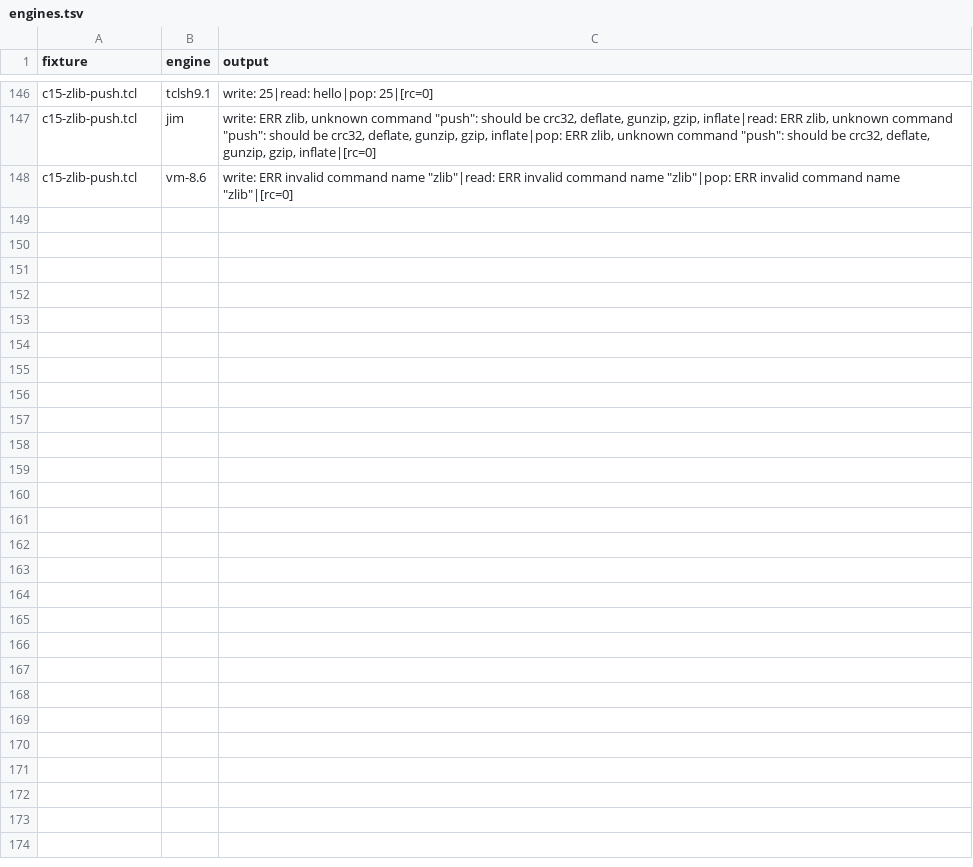
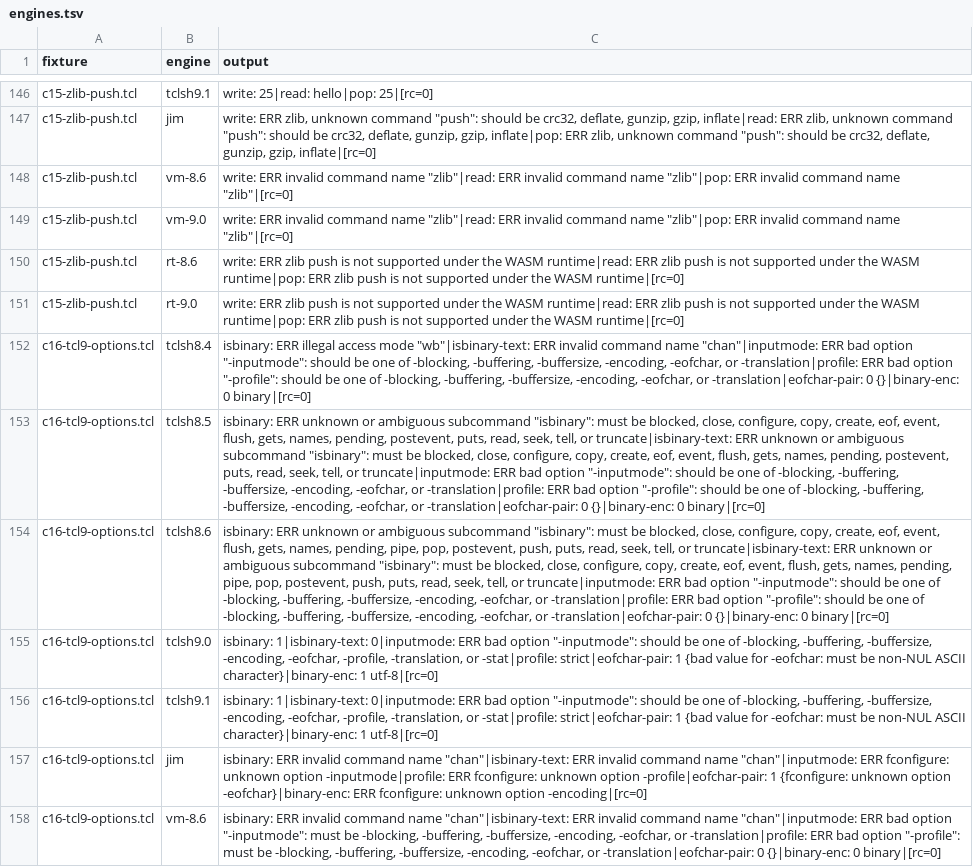
Before and after one commit to bitwisecook/tcl-lsp, a TSV file: docs/work/name-handling/handover/oo-dispatch-probe/chan/engines.tsv, drawn as a sheet; only a part is shown, gaps mark what is left out; the diff names each change by its address in the sheet, - before the commit and + after, or states it on an @@ line.

```diff
--- a/docs/work/name-handling/handover/oo-dispatch-probe/chan/engines.tsv
+++ b/docs/work/name-handling/handover/oo-dispatch-probe/chan/engines.tsv
+row 149: c15-zlib-push.tcl | vm-9.0 | write: ERR invalid command name "zlib"|read: ERR invalid command name "zlib"|pop: ERR invalid command name "zlib"|[rc=0]
+row 150: c15-zlib-push.tcl | rt-8.6 | write: ERR zlib push is not supported under the WASM runtime|read: ERR zlib push is not supported under the WASM runtime|pop: ERR zlib push is not supported under the WASM runtime|[rc=0]
+row 151: c15-zlib-push.tcl | rt-9.0 | write: ERR zlib push is not supported under the WASM runtime|read: ERR zlib push is not supported under the WASM runtime|pop: ERR zlib push is not supported under the WASM runtime|[rc=0]
+row 152: c16-tcl9-options.tcl | tclsh8.4 | isbinary: ERR illegal access mode "wb"|isbinary-text: ERR invalid command name "chan"|inputmode: ERR bad option "-inputmode": should be one of -blocking, -buffering, -buffersize, -encoding, -eofchar, or -translation|profile: ERR bad option "-profile": should be one of -blocking, -buffering, -buffersize, -encoding, -eofchar, or -translation|eofchar-pair: 0 {}|binary-enc: 0 binary|[rc=0]
+row 153: c16-tcl9-options.tcl | tclsh8.5 | isbinary: ERR unknown or ambiguous subcommand "isbinary": must be blocked, close, configure, copy, create, eof, event, flush, gets, names, pending, postevent, puts, read, seek, tell, or truncate|isbinary-text: ERR unknown or ambiguous subcommand "isbinary": must be blocked, close, configure, copy, create, eof, event, flush, gets, names, pending, postevent, puts, read, seek, tell, or truncate|inputmode: ERR bad option "-inputmode": should be one of -blocking, -buffering, -buffersize, -encoding, -eofchar, or -translation|profile: ERR bad option "-profile": should be one of -blocking, -buffering, -buffersize, -encoding, -eofchar, or -translation|eofchar-pair: 0 {}|binary-enc: 0 binary|[rc=0]
+row 154: c16-tcl9-options.tcl | tclsh8.6 | isbinary: ERR unknown or ambiguous subcommand "isbinary": must be blocked, close, configure, copy, create, eof, event, flush, gets, names, pending, pipe, pop, postevent, push, puts, read, seek, tell, or truncate|isbinary-text: ERR unknown or ambiguous subcommand "isbinary": must be blocked, close, configure, copy, create, eof, event, flush, gets, names, pending, pipe, pop, postevent, push, puts, read, seek, tell, or truncate|inputmode: ERR bad option "-inputmode": should be one of -blocking, -buffering, -buffersize, -encoding, -eofchar, or -translation|profile: ERR bad option "-profile": should be one of -blocking, -buffering, -buffersize, -encoding, -eofchar, or -translation|eofchar-pair: 0 {}|binary-enc: 0 binary|[rc=0]
+row 155: c16-tcl9-options.tcl | tclsh9.0 | isbinary: 1|isbinary-text: 0|inputmode: ERR bad option "-inputmode": should be one of -blocking, -buffering, -buffersize, -encoding, -eofchar, -profile, -translation, or -stat|profile: strict|eofchar-pair: 1 {bad value for -eofchar: must be non-NUL ASCII character}|binary-enc: 1 utf-8|[rc=0]
+row 156: c16-tcl9-options.tcl | tclsh9.1 | isbinary: 1|isbinary-text: 0|inputmode: ERR bad option "-inputmode": should be one of -blocking, -buffering, -buffersize, -encoding, -eofchar, -profile, -translation, or -stat|profile: strict|eofchar-pair: 1 {bad value for -eofchar: must be non-NUL ASCII character}|binary-enc: 1 utf-8|[rc=0]
+row 157: c16-tcl9-options.tcl | jim | isbinary: ERR invalid command name "chan"|isbinary-text: ERR invalid command name "chan"|inputmode: ERR fconfigure: unknown option -inputmode|profile: ERR fconfigure: unknown option -profile|eofchar-pair: 1 {fconfigure: unknown option -eofchar}|binary-enc: ERR fconfigure: unknown option -encoding|[rc=0]
+row 158: c16-tcl9-options.tcl | vm-8.6 | isbinary: ERR invalid command name "chan"|isbinary-text: ERR invalid command name "chan"|inputmode: ERR bad option "-inputmode": must be -blocking, -buffering, -buffersize, -encoding, -eofchar, or -translation|profile: ERR bad option "-profile": must be -blocking, -buffering, -buffersize, -encoding, -eofchar, or -translation|eofchar-pair: 0 {}|binary-enc: 0 binary|[rc=0]
```
